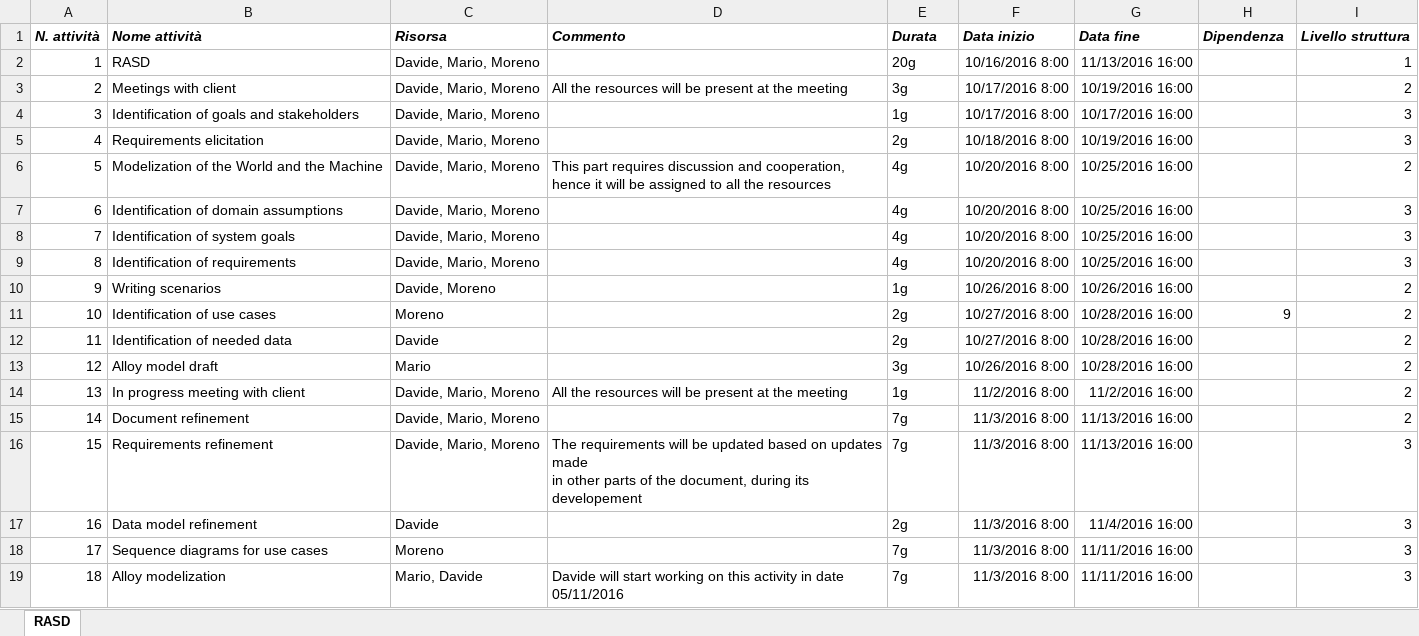
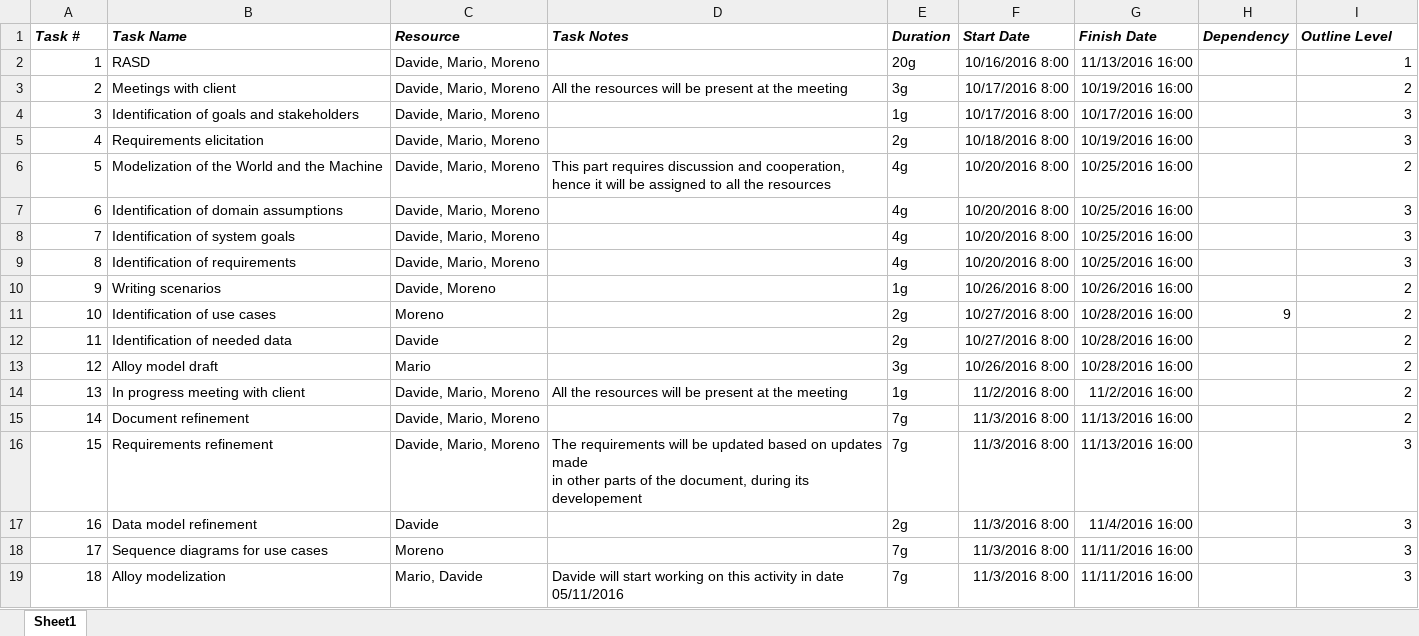
Before and after one commit to marioscrock/PowerEnJoy-SE2Project, an Excel workbook: pp/gantt/PowerEnJoyGantt.xlsx, sheet Sheet1, drawn as a sheet; values as stored, in another font and other column widths than the file's, no borders; removed rows and columns are numbered as before the commit, all else as after; the diff names each change by its address in the sheet, - before the commit and + after, or states it on an @@ line.

Commit message:
translate diagrams columns to english

```diff
--- a/pp/gantt/PowerEnJoyGantt.xlsx (sheet Sheet1)
+++ b/pp/gantt/PowerEnJoyGantt.xlsx (sheet Sheet1)
-sheet tab: RASD
+sheet tab: Sheet1
-row 1: N. attività | Nome attività | Risorsa | Commento | Durata | Data inizio | Data fine | Dipendenza | Livello struttura
+row 1: Task # | Task Name | Resource | Task Notes | Duration | Start Date | Finish Date | Dependency | Outline Level
```
Also changed, not shown: 2 other files.
